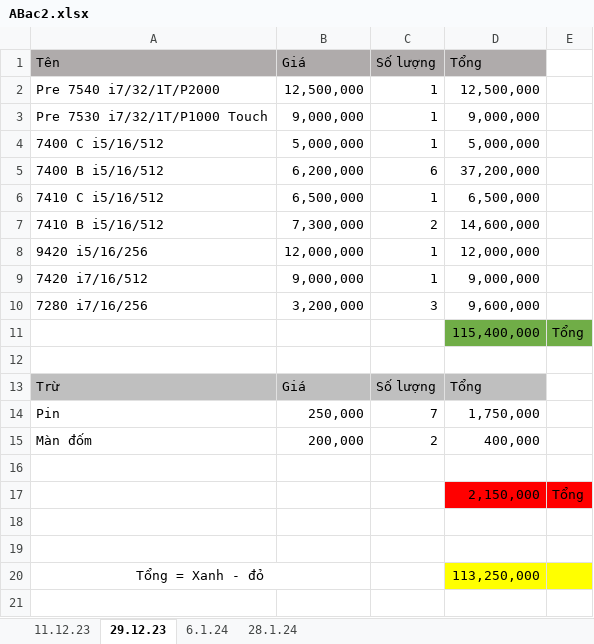
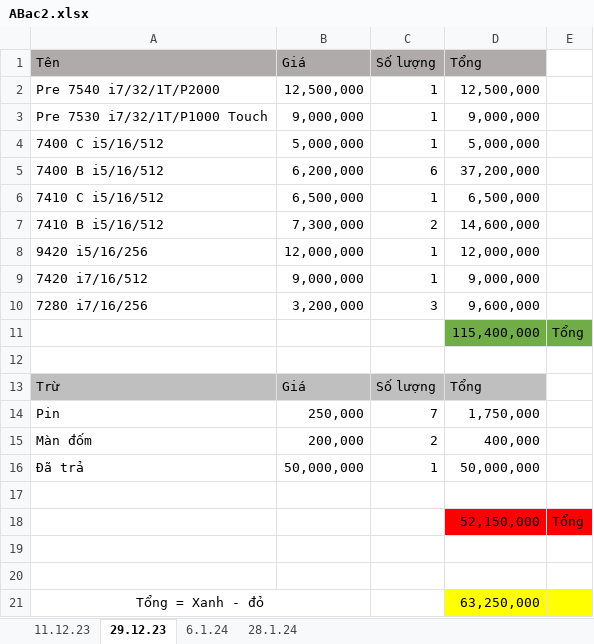
Before and after one commit to anhtuan200794/04.Private, an Excel workbook: TDStore/ABac2.xlsx, sheet 29.12.23, drawn as a sheet; values as stored, in another font and other column widths than the file's, no borders; addresses are those after the commit; the diff names each change by its address in the sheet, - before the commit and + after, or states it on an @@ line.

```diff
--- a/TDStore/ABac2.xlsx (sheet 29.12.23)
+++ b/TDStore/ABac2.xlsx (sheet 29.12.23)
+row 16: Đã trả | 50,000,000 | 1 | 50,000,000
-D18 (Tổng): 2,150,000
+D18 (Tổng): 52,150,000
-D21 (Tổng): 113,250,000
+D21 (Tổng): 63,250,000
```
Also changed, not shown: sheet 6.1.24, sheet 28.1.24, sheet 11.12.23, formulas that keep their value, TDStore/OnyxtechImport.xlsx.
